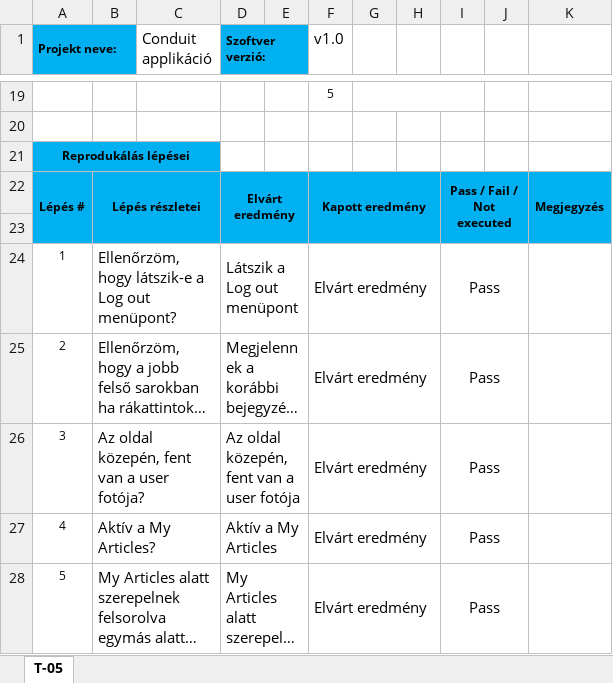
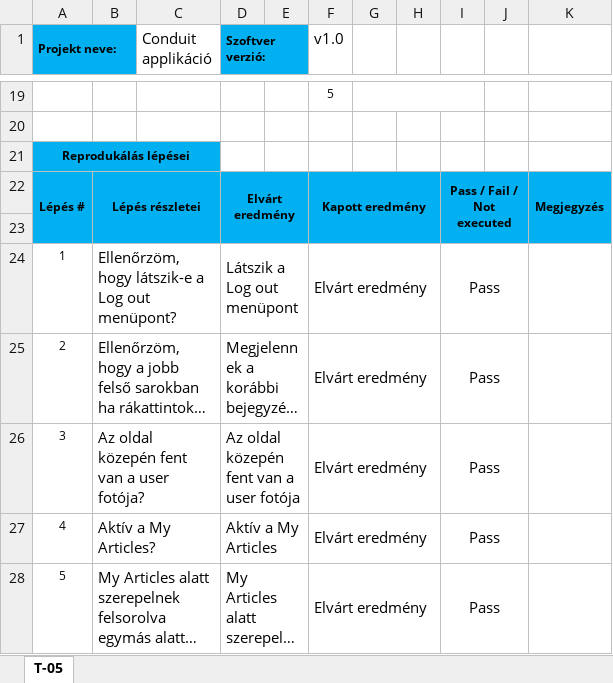
Before and after one commit to krfprogit/conduit, an Excel workbook: docs/conduit_T-05_posztok listaja_KRF.xlsx, sheet T-05, drawn as a sheet; only a part is shown, gaps mark what is left out; long unchanged cells end in …; values as stored, in another font and other column widths than the file's, no borders; conditional formats not drawn; the diff names each change by its address in the sheet, - before the commit and + after, or states it on an @@ line.

```diff
--- a/docs/conduit_T-05_posztok listaja_KRF.xlsx (sheet T-05)
+++ b/docs/conduit_T-05_posztok listaja_KRF.xlsx (sheet T-05)
-B26: Az oldal közepén, fent van a user fotója?
+B26: Az oldal közepén fent van a user fotója?
-D26 (Szoftver verzió:): Az oldal közepén, fent van a user fotója
+D26 (Szoftver verzió:): Az oldal közepén fent van a user fotója
```
Also changed, not shown: docs/conduit_T-07_uj adat bevitel_KRF.xlsx, 6 other files.
